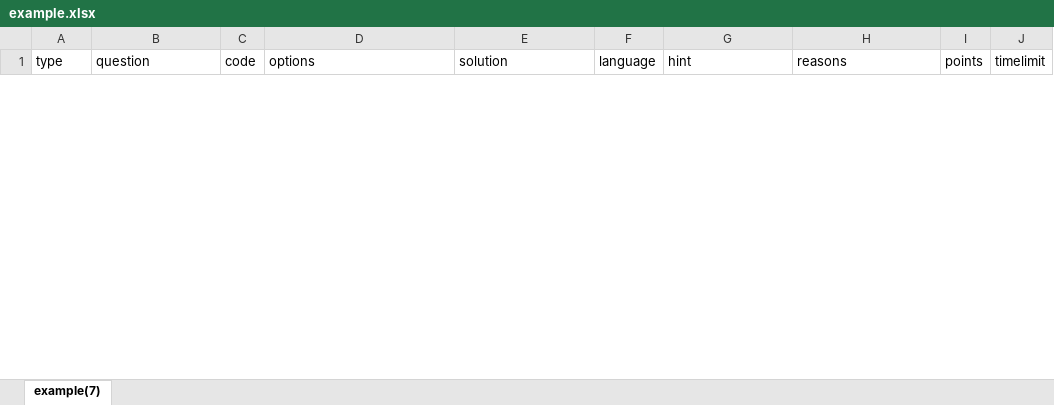
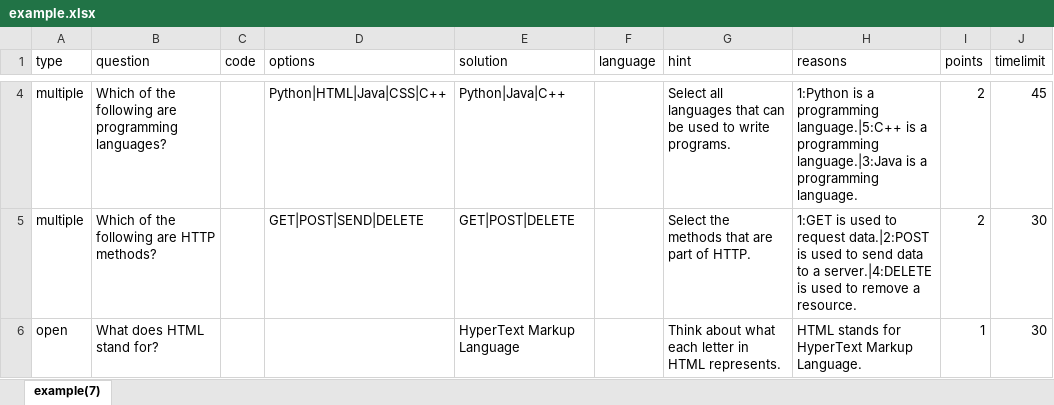
Before and after one commit to enercif/quaestio, an Excel workbook: static/example.xlsx, sheet example(7), drawn as a sheet; only a part is shown, gaps mark what is left out; values as stored, in another font and other column widths than the file's, no borders; the diff covers the shown part only; the diff names each change by its address in the sheet, - before the commit and + after, or states it on an @@ line.

Commit message:
Change example csv/xlsx file

```diff
--- a/static/example.xlsx (sheet example(7))
+++ b/static/example.xlsx (sheet example(7))
+row 4: multiple | Which of the following are programming languages? |  | Python|HTML|Java|CSS|C++ | Python|Java|C++ |  | Select all languages that can be used to write programs. | 1:Python is a programming language.|5:C++ is a programming language.|3:Java is a programming language. | 2 | 45
+row 5: multiple | Which of the following are HTTP methods? |  | GET|POST|SEND|DELETE | GET|POST|DELETE |  | Select the methods that are part of HTTP. | 1:GET is used to request data.|2:POST is used to send data to a server.|4:DELETE is used to remove a resource. | 2 | 30
+row 6: open | What does HTML stand for? |  |  | HyperText Markup Language |  | Think about what each letter in HTML represents. | HTML stands for HyperText Markup Language. | 1 | 30
```
Also changed, not shown: 5 added rows and 4 removed rows elsewhere in this sheet, 1 other file.
